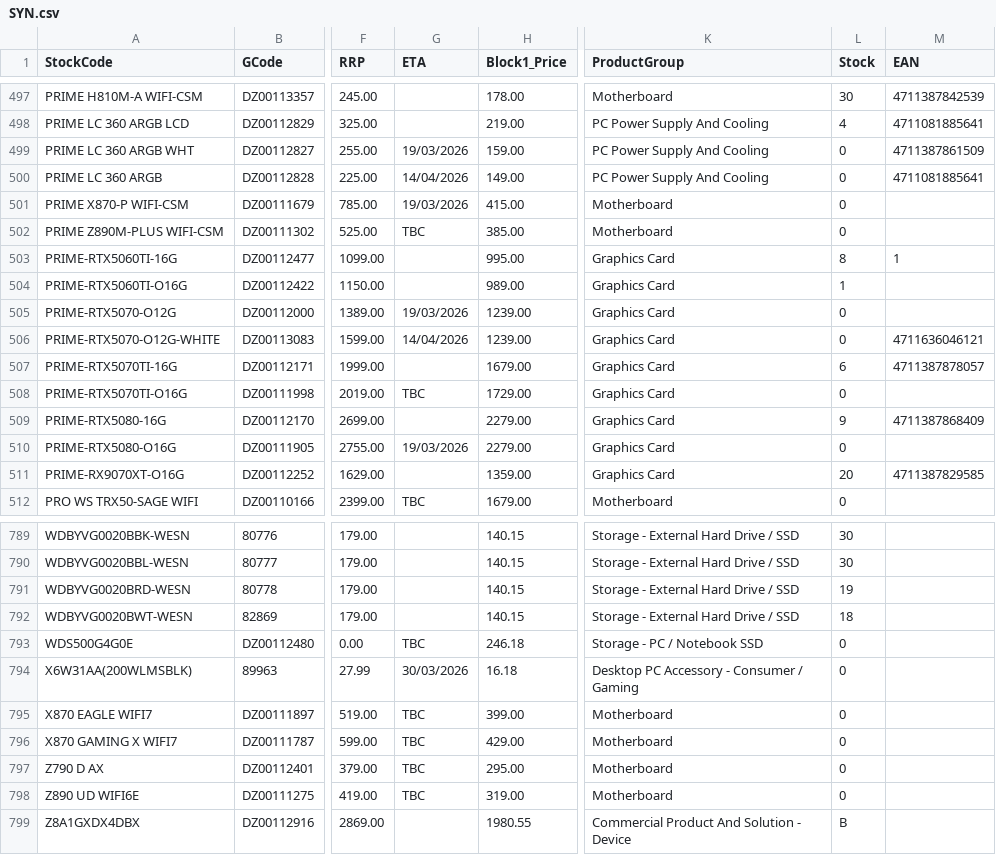
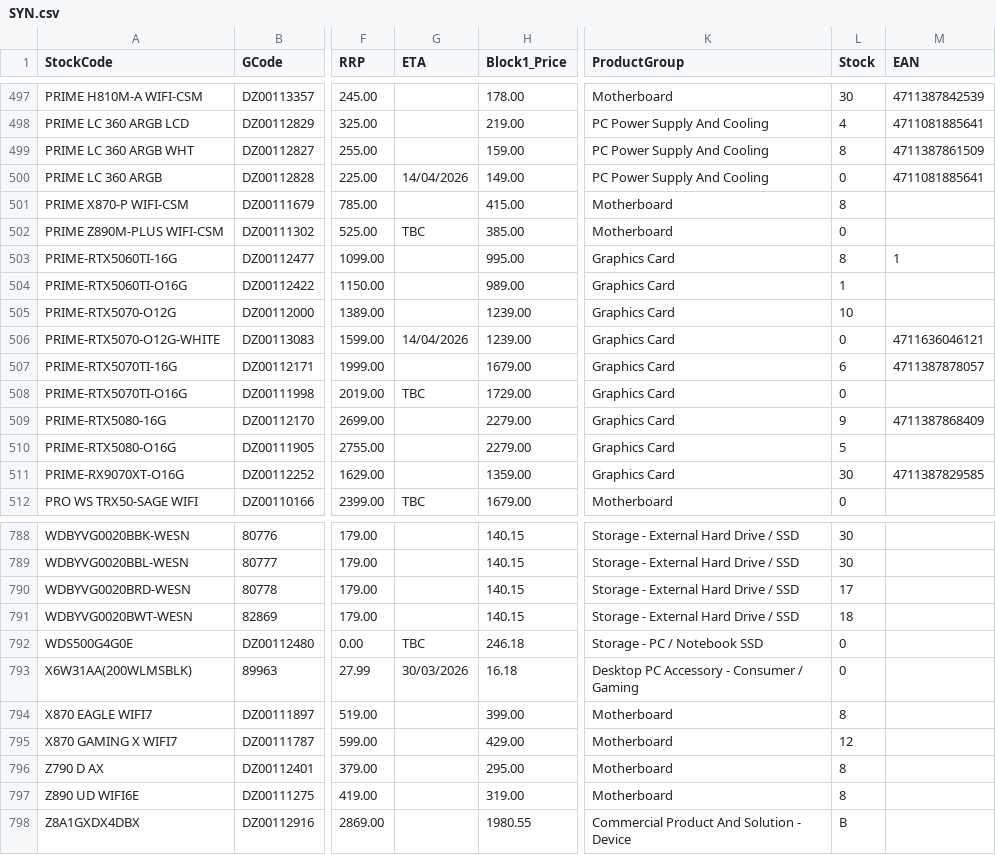
Before and after one commit to weberyuweili/cackle-catalogs, a CSV file: SYN.csv, drawn as a sheet; only a part is shown, gaps mark what is left out; addresses are those after the commit; the diff covers the shown part only; the diff names each change by its address in the sheet, - before the commit and + after, or states it on an @@ line.

```diff
--- a/SYN.csv
+++ b/SYN.csv
-G499 (ETA): 19/03/2026
+G499 (ETA): (empty)
-L499 (Stock): 0
+L499 (Stock): 8
-G501 (ETA): 19/03/2026
+G501 (ETA): (empty)
-L501 (Stock): 0
+L501 (Stock): 8
-G505 (ETA): 19/03/2026
+G505 (ETA): (empty)
-L505 (Stock): 0
+L505 (Stock): 10
-G510 (ETA): 19/03/2026
+G510 (ETA): (empty)
-L510 (Stock): 0
+L510 (Stock): 5
-L511 (Stock): 20
+L511 (Stock): 30
-L790 (Stock): 19
+L790 (Stock): 17
-G794:G797 (ETA): TBC
+G794:G797 (ETA): (empty)
-L794 (Stock): 0
+L794 (Stock): 8
-L795 (Stock): 0
+L795 (Stock): 12
-L796:L797 (Stock): 0
+L796:L797 (Stock): 8
```
Also changed, not shown: 1 removed row and 82 edited cells elsewhere in this file.
